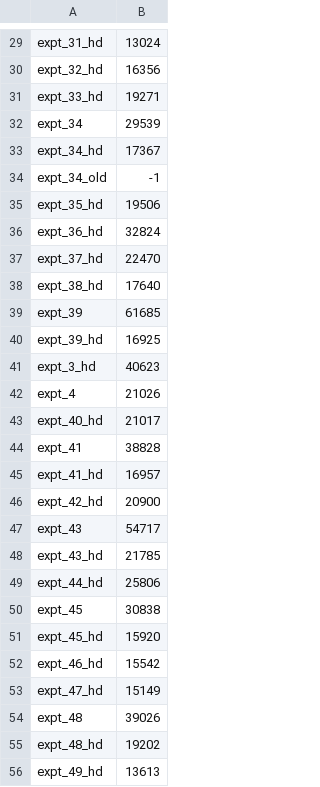
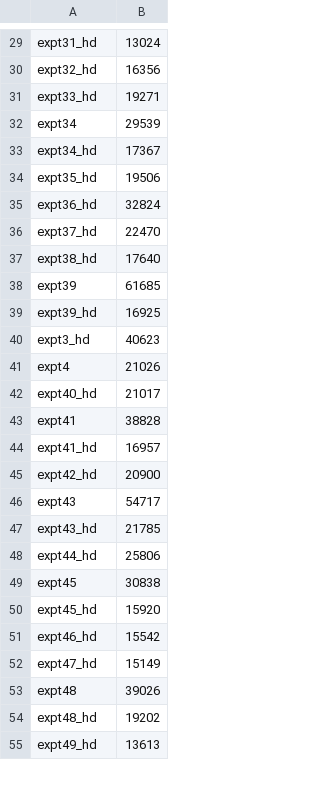
Before and after one commit to geometric-intelligence/neurometry, a CSV file: neuralgeom/data/expt_to_ntimes_timestep100000.csv, drawn as a sheet; only a part is shown, gaps mark what is left out; removed rows and columns are numbered as before the commit, all else as after; the diff covers the shown part only; the diff names each change by its address in the sheet, - before the commit and + after, or states it on an @@ line.

```diff
--- a/neuralgeom/data/expt_to_ntimes_timestep100000.csv
+++ b/neuralgeom/data/expt_to_ntimes_timestep100000.csv
-A29: expt_31_hd
+A29: expt31_hd
-A30: expt_32_hd
+A30: expt32_hd
-A31: expt_33_hd
+A31: expt33_hd
-A32: expt_34
+A32: expt34
-A33: expt_34_hd
+A33: expt34_hd
-row 34: expt_34_old | -1
-A34: expt_35_hd
+A34: expt35_hd
-A35: expt_36_hd
+A35: expt36_hd
-A36: expt_37_hd
+A36: expt37_hd
-A37: expt_38_hd
+A37: expt38_hd
-A38: expt_39
+A38: expt39
-A39: expt_39_hd
+A39: expt39_hd
-A40: expt_3_hd
+A40: expt3_hd
-A41: expt_4
+A41: expt4
-A42: expt_40_hd
+A42: expt40_hd
-A43: expt_41
+A43: expt41
-A44: expt_41_hd
+A44: expt41_hd
-A45: expt_42_hd
+A45: expt42_hd
-A46: expt_43
+A46: expt43
-A47: expt_43_hd
+A47: expt43_hd
-A48: expt_44_hd
+A48: expt44_hd
-A49: expt_45
+A49: expt45
-A50: expt_45_hd
+A50: expt45_hd
-A51: expt_46_hd
+A51: expt46_hd
-A52: expt_47_hd
+A52: expt47_hd
-A53: expt_48
+A53: expt48
-A54: expt_48_hd
+A54: expt48_hd
-A55: expt_49_hd
+A55: expt49_hd
```
Also changed, not shown: 38 edited cells elsewhere in this file, neuralgeom/data/expt_to_first_second_gains.csv, neuralgeom/data/expt_to_ntimes_timestep1000000.csv, 8 other files.
